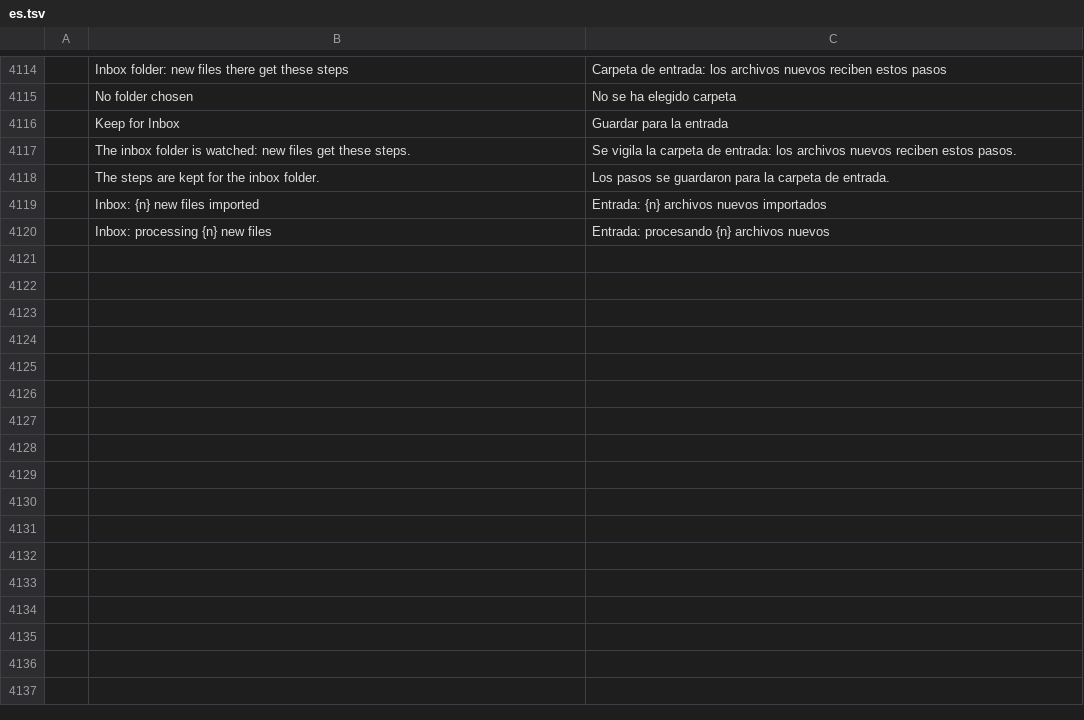
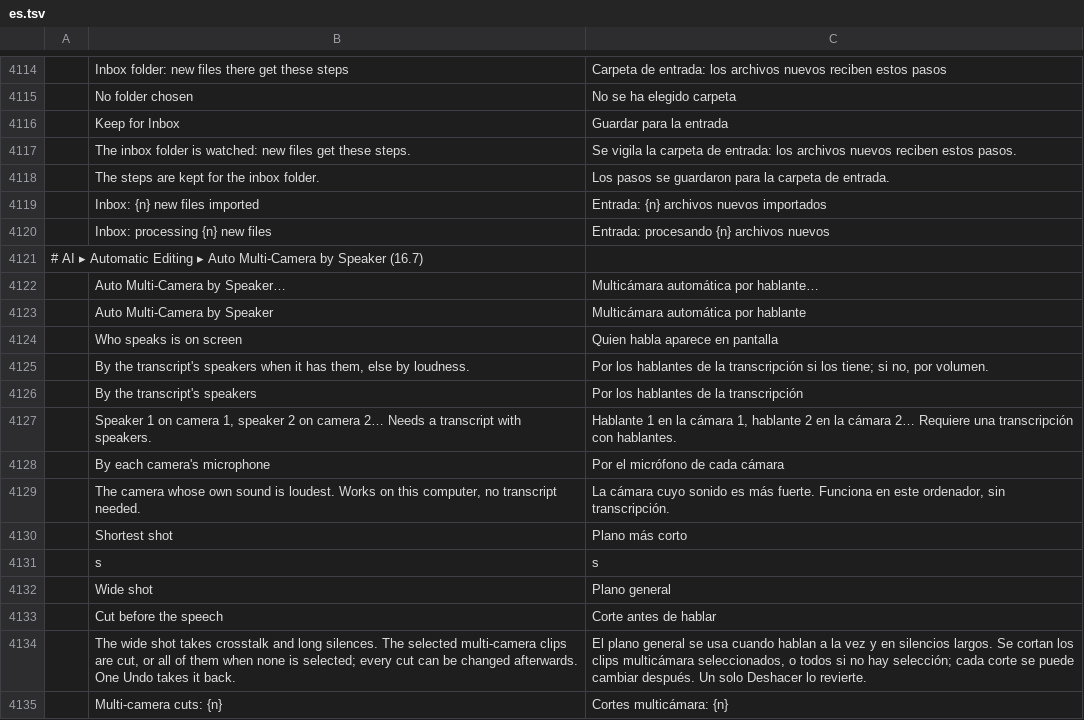
Before and after one commit to guloff/jilo-studio, a TSV file: crates/ui-egui/src/i18n/es.tsv, drawn as a sheet; only a part is shown, gaps mark what is left out; the diff names each change by its address in the sheet, - before the commit and + after, or states it on an @@ line.

```diff
--- a/crates/ui-egui/src/i18n/es.tsv
+++ b/crates/ui-egui/src/i18n/es.tsv
+row 4121: # AI ▸ Automatic Editing ▸ Auto Multi-Camera by Speaker (16.7)
+row 4122:  | Auto Multi-Camera by Speaker… | Multicámara automática por hablante…
+row 4123:  | Auto Multi-Camera by Speaker | Multicámara automática por hablante
+row 4124:  | Who speaks is on screen | Quien habla aparece en pantalla
+row 4125:  | By the transcript's speakers when it has them, else by loudness. | Por los hablantes de la transcripción si los tiene; si no, por volumen.
+row 4126:  | By the transcript's speakers | Por los hablantes de la transcripción
+row 4127:  | Speaker 1 on camera 1, speaker 2 on camera 2… Needs a transcript with speakers. | Hablante 1 en la cámara 1, hablante 2 en la cámara 2… Requiere una transcripción con hablantes.
+row 4128:  | By each camera's microphone | Por el micrófono de cada cámara
+row 4129:  | The camera whose own sound is loudest. Works on this computer, no transcript needed. | La cámara cuyo sonido es más fuerte. Funciona en este ordenador, sin transcripción.
+row 4130:  | Shortest shot | Plano más corto
+row 4131:  | s | s
+row 4132:  | Wide shot | Plano general
+row 4133:  | Cut before the speech | Corte antes de hablar
+row 4134:  | The wide shot takes crosstalk and long silences. The selected multi-camera clips are cut, or all of them when none is selected; every cut can be changed afterwards. One Undo takes it back. | El plano general se usa cuando hablan a la vez y en silencios largos. Se cortan los clips multicámara seleccionados, o todos si no hay selección; cada corte se puede cambiar después. Un solo Deshacer lo revierte.
+row 4135:  | Multi-camera cuts: {n} | Cortes multicámara: {n}
```
Also changed, not shown: crates/ui-egui/src/i18n/ja.tsv, crates/ui-egui/src/i18n/pt-br.tsv, 15 other files.
